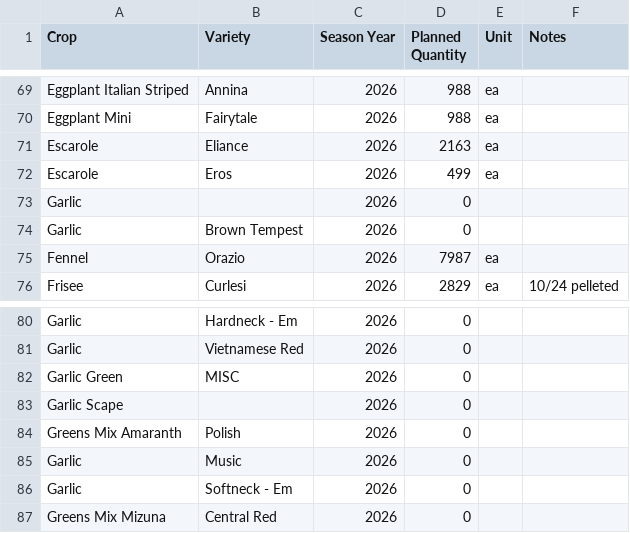
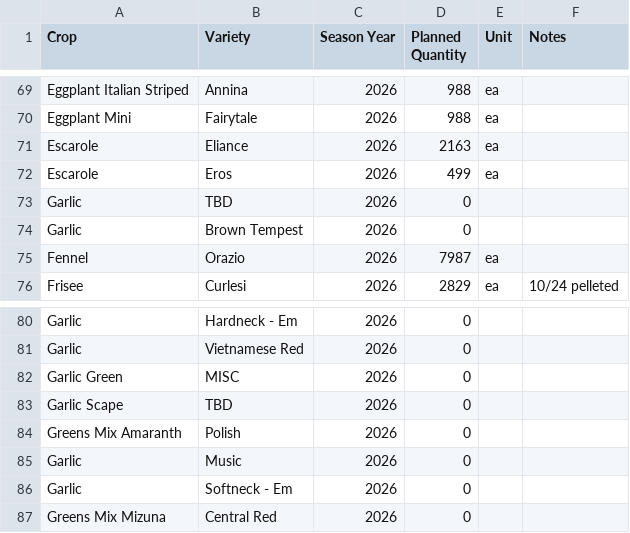
Before and after one commit to MrAllatta/farm, a CSV file: data/live_import_bundle/reference/reference/seed_orders.csv, drawn as a sheet; only a part is shown, gaps mark what is left out.

```diff
--- a/data/live_import_bundle/reference/reference/seed_orders.csv
+++ b/data/live_import_bundle/reference/reference/seed_orders.csv
@@ -72,3 +72,3 @@ Escarole,Eliance,2026,2163,ea,
 Escarole,Eros,2026,499,ea,
-Garlic,,2026,0,,
+Garlic,TBD,2026,0,,
 Garlic,Brown Tempest,2026,0,,
@@ -82,3 +82,3 @@ Garlic,Vietnamese Red,2026,0,,
 Garlic Green,MISC,2026,0,,
-Garlic Scape,,2026,0,,
+Garlic Scape,TBD,2026,0,,
 Greens Mix Amaranth,Polish,2026,0,,
```
Also changed, not shown: data/live_import_bundle/reference/reference/crop_sales_formats.csv, data/live_import_bundle/reference/reference/seed_sources.csv, 47 other files.
